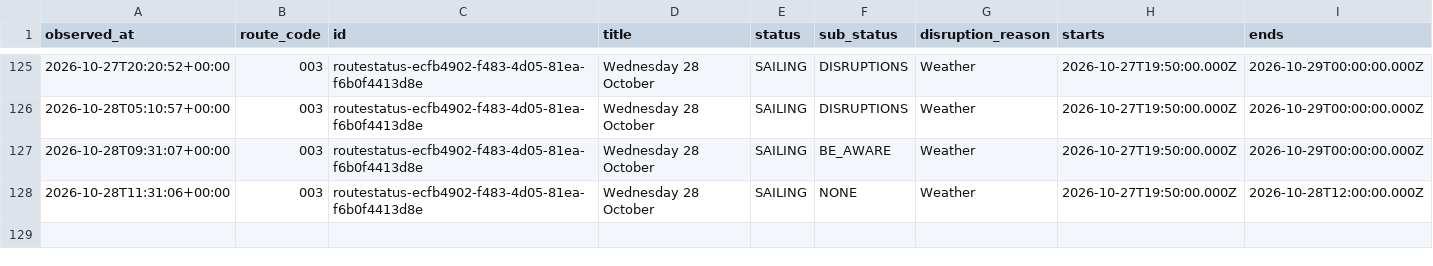
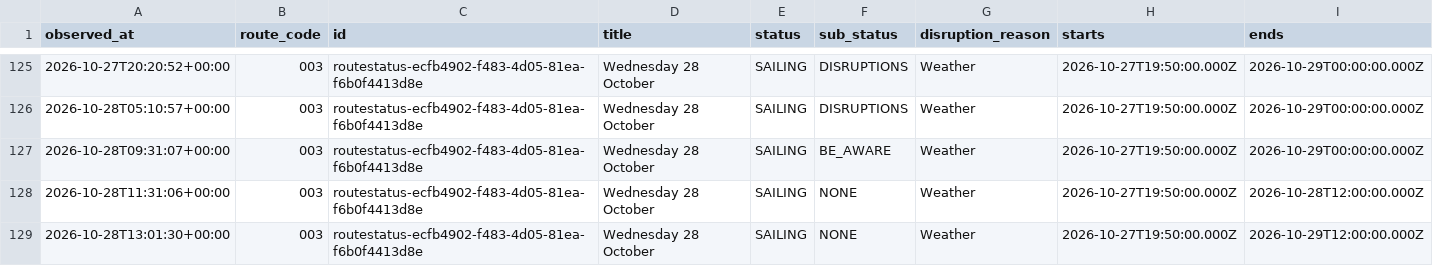
Before and after one commit to SamKelsey/ferry-predictor, a CSV file: notices.csv, drawn as a sheet; only a part is shown, gaps mark what is left out; rows hold the shown columns only; the diff names each change by its address in the sheet, - before the commit and + after, or states it on an @@ line.

```diff
--- a/notices.csv
+++ b/notices.csv
+row 129: 2026-10-28T13:01:30+00:00 | 003 | routestatus-ecfb4902-f483-4d05-81ea-f6b0f4413d8e | Wednesday 28 October | SAILING | NONE | Weather | 2026-10-27T19:50:00.000Z | 2026-10-29T12:00:00.000Z
```
